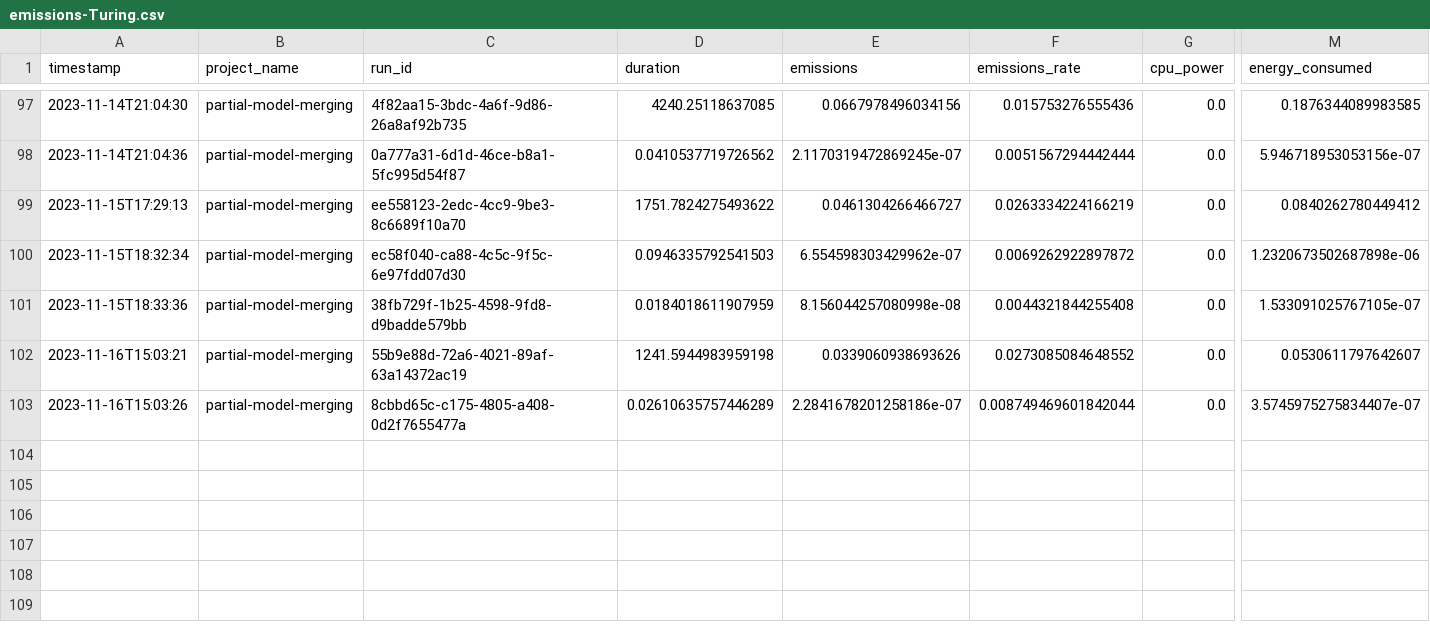
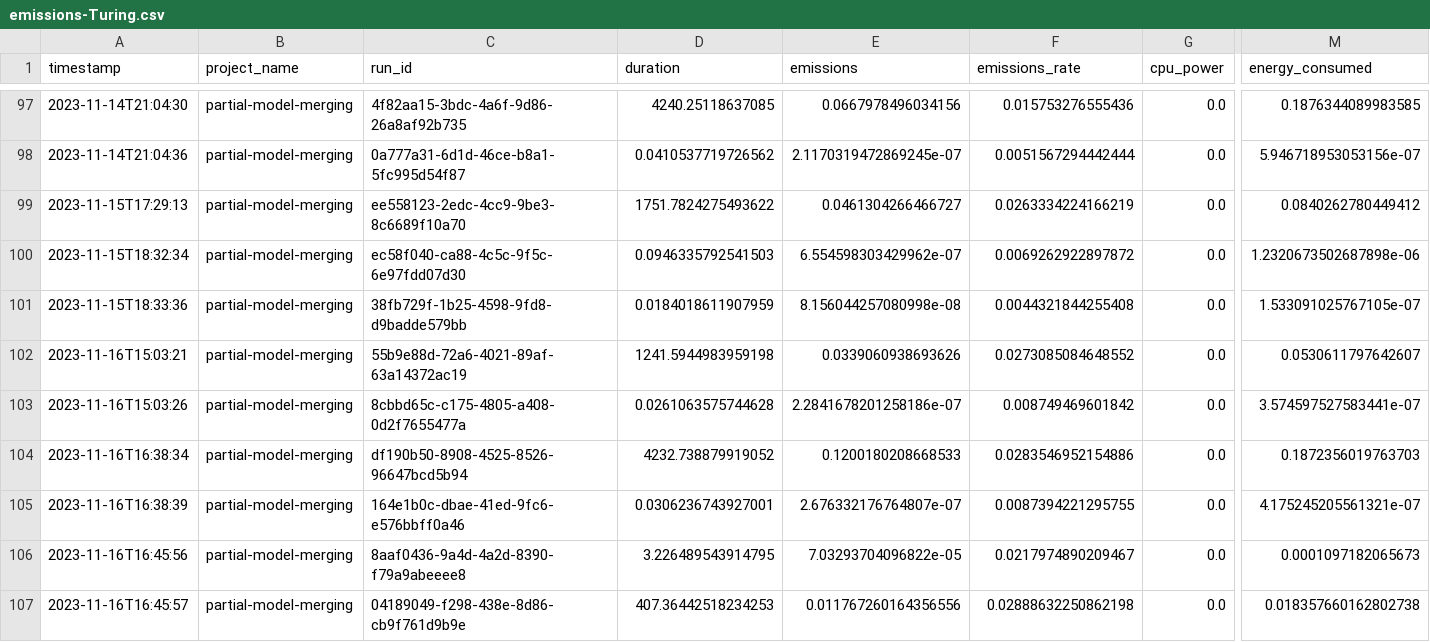
Before and after one commit to epistoteles/partial-model-merging, a CSV file: emissions-Turing.csv, drawn as a sheet; only a part is shown, gaps mark what is left out; rows hold the shown columns only; the diff names each change by its address in the sheet, - before the commit and + after, or states it on an @@ line.

```diff
--- a/emissions-Turing.csv
+++ b/emissions-Turing.csv
-D103 (duration): 0.02610635757446289
+D103 (duration): 0.0261063575744628
-F103 (emissions_rate): 0.008749469601842044
+F103 (emissions_rate): 0.008749469601842
-M103 (energy_consumed): 3.5745975275834407e-07
+M103 (energy_consumed): 3.574597527583441e-07
+row 104: 2023-11-16T16:38:34 | partial-model-merging | df190b50-8908-4525-8526-96647bcd5b94 | 4232.738879919052 | 0.1200180208668533 | 0.0283546952154886 | 0.0 | 0.1872356019763703
+row 105: 2023-11-16T16:38:39 | partial-model-merging | 164e1b0c-dbae-41ed-9fc6-e576bbff0a46 | 0.0306236743927001 | 2.676332176764807e-07 | 0.0087394221295755 | 0.0 | 4.175245205561321e-07
+row 106: 2023-11-16T16:45:56 | partial-model-merging | 8aaf0436-9a4d-4a2d-8390-f79a9abeeee8 | 3.226489543914795 | 7.03293704096822e-05 | 0.0217974890209467 | 0.0 | 0.0001097182065673
+row 107: 2023-11-16T16:45:57 | partial-model-merging | 04189049-f298-438e-8d86-cb9f761d9b9e | 407.36442518234253 | 0.011767260164356556 | 0.02888632250862198 | 0.0 | 0.018357660162802738
```
Also changed, not shown: 18 other files.
